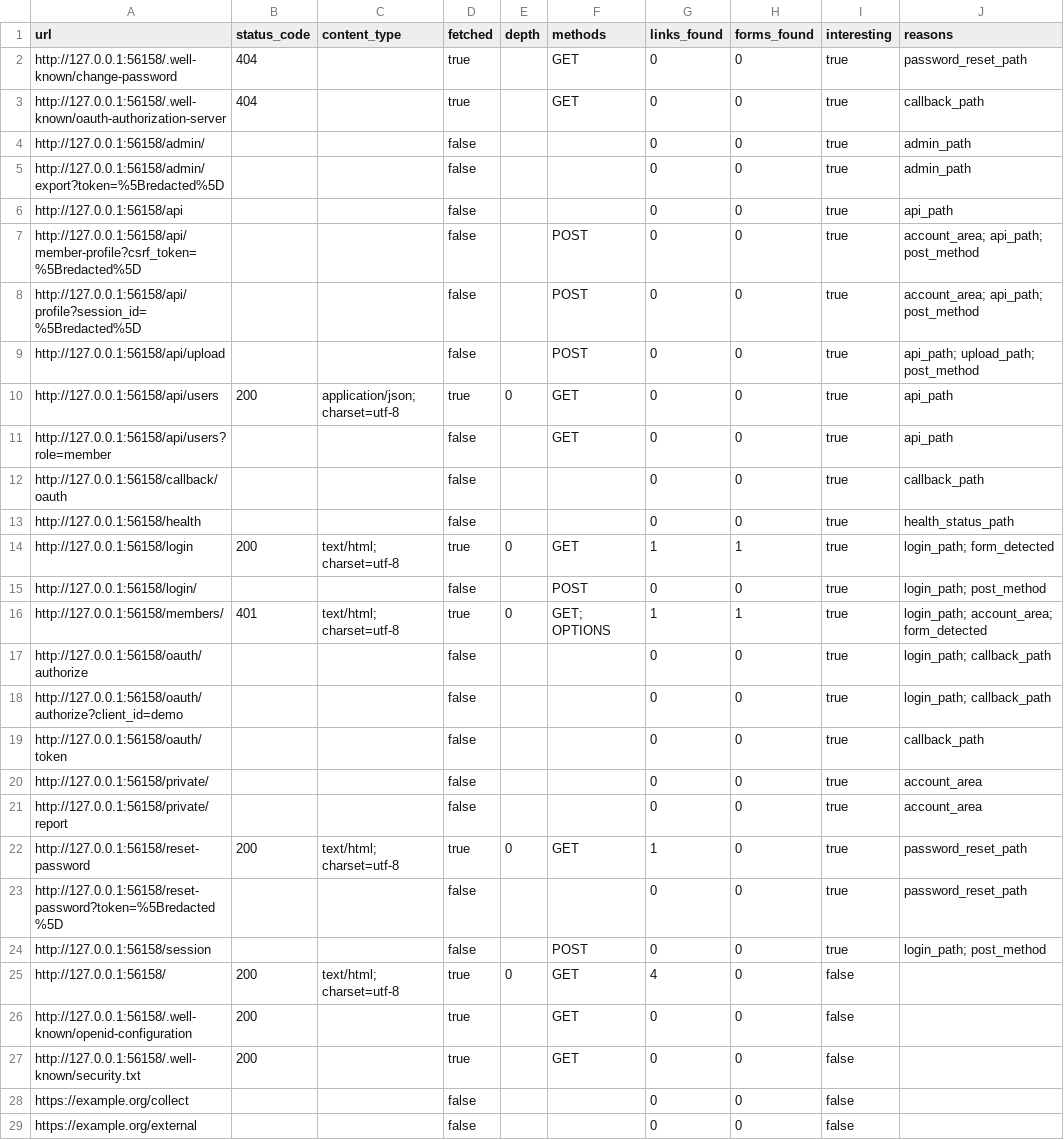
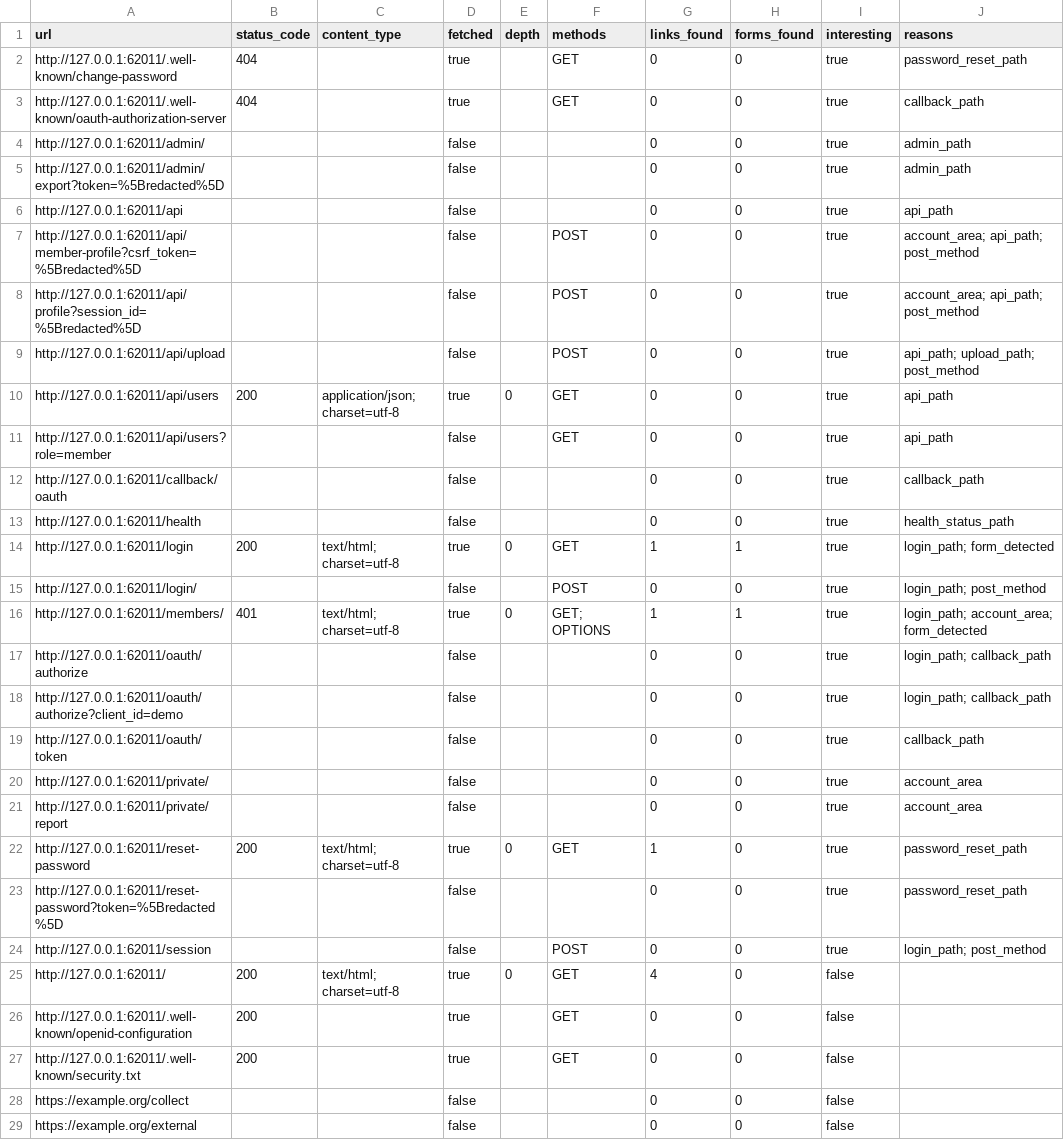
Before and after one commit to DavidEspada6/ai-web-auditor, a CSV file: examples/inventory-example.csv, drawn as a sheet; only a part is shown; the diff covers the shown part only; the diff names each change by its address in the sheet, - before the commit and + after, or states it on an @@ line.

```diff
--- a/examples/inventory-example.csv
+++ b/examples/inventory-example.csv
-A2 (url): http://127.0.0.1:56158/.well-known/change-password
+A2 (url): http://127.0.0.1:62011/.well-known/change-password
-A3 (url): http://127.0.0.1:56158/.well-known/oauth-authorization-server
+A3 (url): http://127.0.0.1:62011/.well-known/oauth-authorization-server
-A4 (url): http://127.0.0.1:56158/admin/
+A4 (url): http://127.0.0.1:62011/admin/
-A5 (url): http://127.0.0.1:56158/admin/export?token=%5Bredacted%5D
+A5 (url): http://127.0.0.1:62011/admin/export?token=%5Bredacted%5D
-A6 (url): http://127.0.0.1:56158/api
+A6 (url): http://127.0.0.1:62011/api
-A7 (url): http://127.0.0.1:56158/api/member-profile?csrf_token=%5Bredacted%5D
+A7 (url): http://127.0.0.1:62011/api/member-profile?csrf_token=%5Bredacted%5D
-A8 (url): http://127.0.0.1:56158/api/profile?session_id=%5Bredacted%5D
+A8 (url): http://127.0.0.1:62011/api/profile?session_id=%5Bredacted%5D
-A9 (url): http://127.0.0.1:56158/api/upload
+A9 (url): http://127.0.0.1:62011/api/upload
-A10 (url): http://127.0.0.1:56158/api/users
+A10 (url): http://127.0.0.1:62011/api/users
-A11 (url): http://127.0.0.1:56158/api/users?role=member
+A11 (url): http://127.0.0.1:62011/api/users?role=member
-A12 (url): http://127.0.0.1:56158/callback/oauth
+A12 (url): http://127.0.0.1:62011/callback/oauth
-A13 (url): http://127.0.0.1:56158/health
+A13 (url): http://127.0.0.1:62011/health
-A14 (url): http://127.0.0.1:56158/login
+A14 (url): http://127.0.0.1:62011/login
-A15 (url): http://127.0.0.1:56158/login/
+A15 (url): http://127.0.0.1:62011/login/
-A16 (url): http://127.0.0.1:56158/members/
+A16 (url): http://127.0.0.1:62011/members/
-A17 (url): http://127.0.0.1:56158/oauth/authorize
+A17 (url): http://127.0.0.1:62011/oauth/authorize
-A18 (url): http://127.0.0.1:56158/oauth/authorize?client_id=demo
+A18 (url): http://127.0.0.1:62011/oauth/authorize?client_id=demo
-A19 (url): http://127.0.0.1:56158/oauth/token
+A19 (url): http://127.0.0.1:62011/oauth/token
-A20 (url): http://127.0.0.1:56158/private/
+A20 (url): http://127.0.0.1:62011/private/
-A21 (url): http://127.0.0.1:56158/private/report
+A21 (url): http://127.0.0.1:62011/private/report
-A22 (url): http://127.0.0.1:56158/reset-password
+A22 (url): http://127.0.0.1:62011/reset-password
-A23 (url): http://127.0.0.1:56158/reset-password?token=%5Bredacted%5D
+A23 (url): http://127.0.0.1:62011/reset-password?token=%5Bredacted%5D
-A24 (url): http://127.0.0.1:56158/session
+A24 (url): http://127.0.0.1:62011/session
-A25 (url): http://127.0.0.1:56158/
+A25 (url): http://127.0.0.1:62011/
-A26 (url): http://127.0.0.1:56158/.well-known/openid-configuration
+A26 (url): http://127.0.0.1:62011/.well-known/openid-configuration
-A27 (url): http://127.0.0.1:56158/.well-known/security.txt
+A27 (url): http://127.0.0.1:62011/.well-known/security.txt
```
Also changed, not shown: 7 edited cells elsewhere in this file, examples/entry-points-example.csv, 32 other files.
